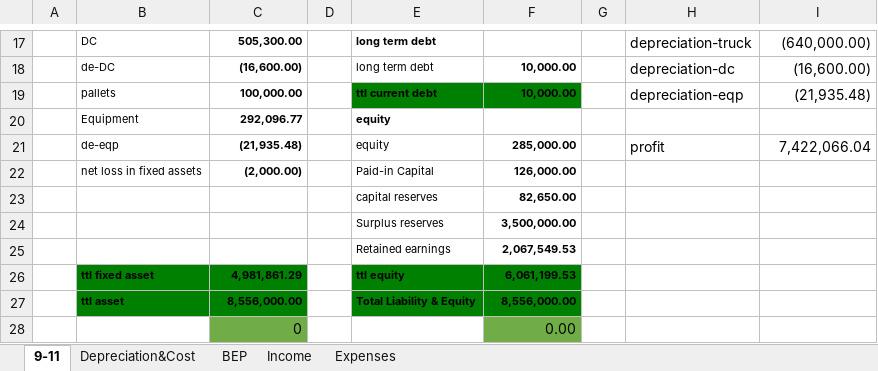
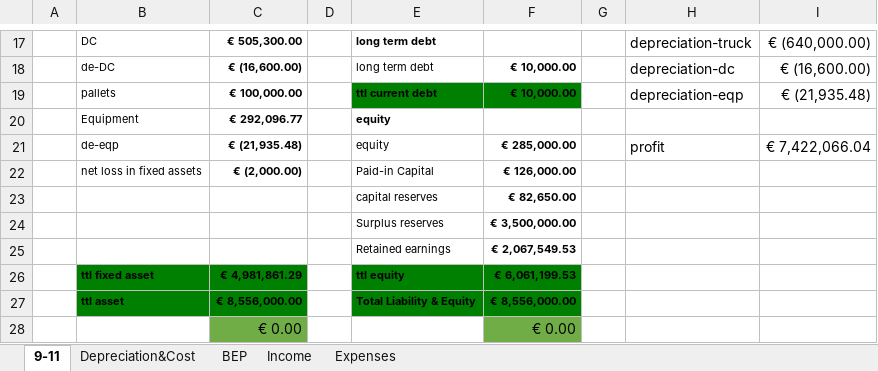
Before and after one commit to xiaofanli96/Dew-IT, an Excel workbook: finance/truck company balance sheet.xlsx, sheet 9-11, drawn as a sheet; only a part is shown, gaps mark what is left out; values as stored, in another font and other column widths than the file's, no borders; removed rows and columns are numbered as before the commit, all else as after; the diff covers the shown part only; the diff names each change by its address in the sheet, - before the commit and + after, or states it on an @@ line.

```diff
--- a/finance/truck company balance sheet.xlsx (sheet 9-11)
+++ b/finance/truck company balance sheet.xlsx (sheet 9-11)
-C17: 505,300.00
+C17: € 505,300.00
-I17: (640,000.00)
+I17: € (640,000.00)
-C18: (16,600.00)
+C18: € (16,600.00)
-F18:F19: 10,000.00
+F18:F19: € 10,000.00
-I18: (16,600.00)
+I18: € (16,600.00)
-C19: 100,000.00
+C19: € 100,000.00
-I19: (21,935.48)
+I19: € (21,935.48)
-C20: 292,096.77
+C20: € 292,096.77
-C21: (21,935.48)
+C21: € (21,935.48)
-F21: 285,000.00
+F21: € 285,000.00
-I21: 7,422,066.04
+I21: € 7,422,066.04
-C22: (2,000.00)
+C22: € (2,000.00)
-F22: 126,000.00
+F22: € 126,000.00
-F23: 82,650.00
+F23: € 82,650.00
-F24: 3,500,000.00
+F24: € 3,500,000.00
-F25: 2,067,549.53
+F25: € 2,067,549.53
-C26: 4,981,861.29
+C26: € 4,981,861.29
-F26: 6,061,199.53
+F26: € 6,061,199.53
-C27: 8,556,000.00
+C27: € 8,556,000.00
-F27: 8,556,000.00
+F27: € 8,556,000.00
-row 28:  |  | 0 |  |  | 0.00
+row 28:  |  | € 0.00 |  |  | € 0.00
```
Also changed, not shown: 31 edited cells elsewhere in this sheet, sheet Depreciation&Cost, sheet BEP.
